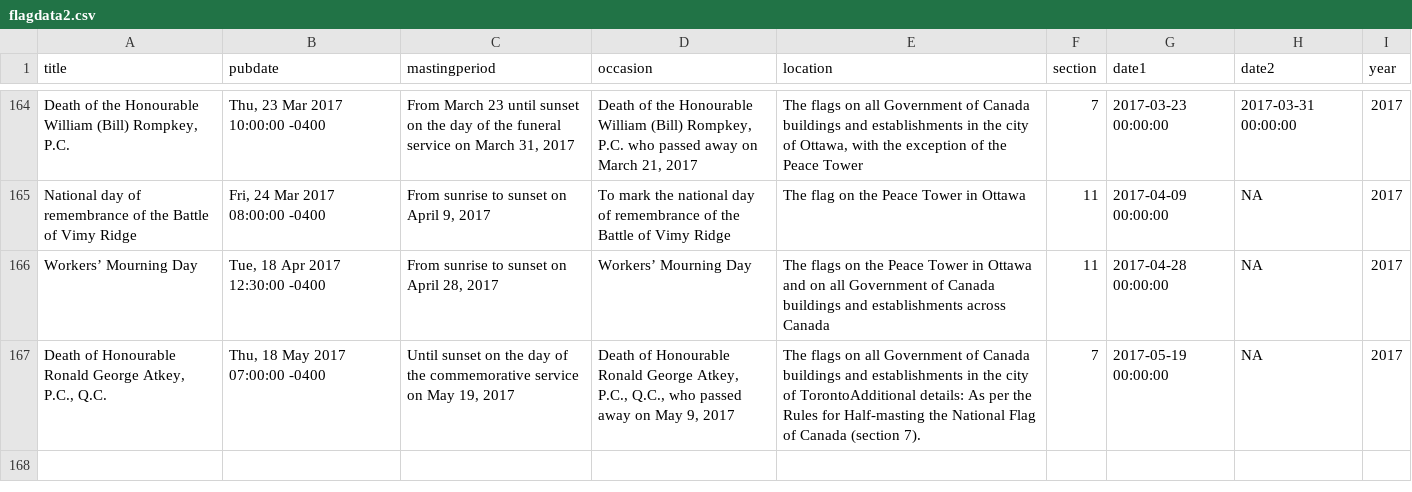
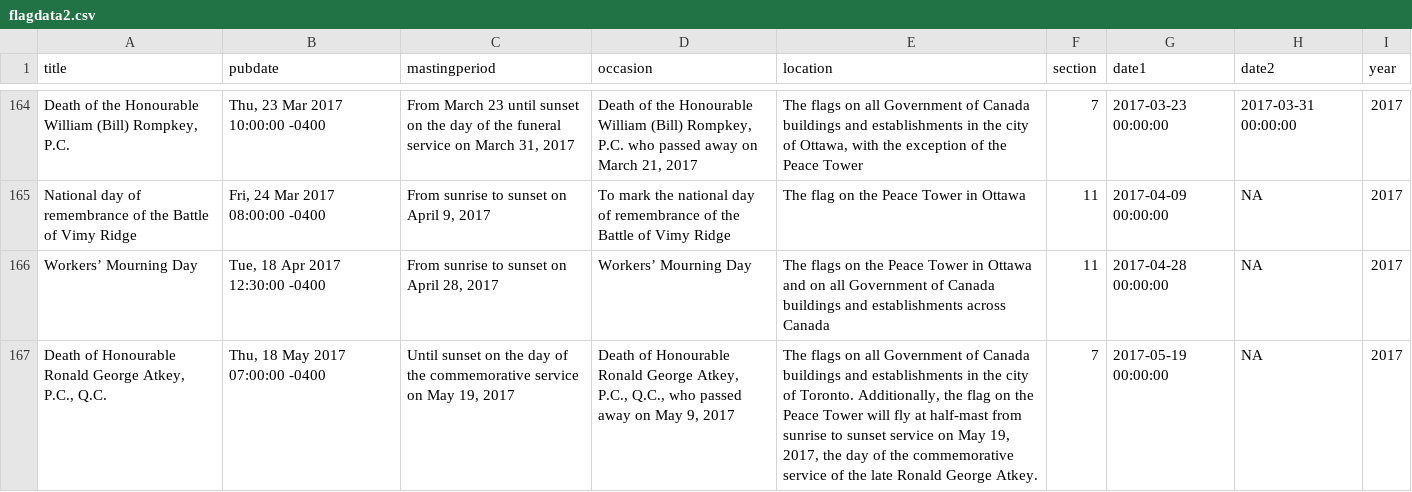
Before and after one commit to carysmills/flagscraper, a CSV file: static/flagdata2.csv, drawn as a sheet; only a part is shown, gaps mark what is left out.

Commit message:
Update flagdata2.csv

```diff
--- a/static/flagdata2.csv
+++ b/static/flagdata2.csv
@@ -166,2 +166,2 @@ National day of remembrance of the Battle of Vimy Ridge|Fri, 24 Mar 2017 08:00:0
 Workers’ Mourning Day|Tue, 18 Apr 2017 12:30:00 -0400| From sunrise to sunset on April 28, 2017| Workers’ Mourning Day| The flags on the Peace Tower in Ottawa and on all Government of Canada buildings and establishments across Canada|11|2017-04-28 00:00:00|NA|2017
-Death of Honourable Ronald George Atkey, P.C., Q.C.|Thu, 18 May 2017 07:00:00 -0400| Until sunset on the day of the commemorative service on May 19, 2017| Death of Honourable Ronald George Atkey, P.C., Q.C., who passed away on May 9, 2017|The flags on all Government of Canada buildings and establishments in the city of TorontoAdditional details: As per the Rules for Half-masting the National Flag of Canada (section 7).|7|2017-05-19 00:00:00|NA|2017
+Death of Honourable Ronald George Atkey, P.C., Q.C.|Thu, 18 May 2017 07:00:00 -0400| Until sunset on the day of the commemorative service on May 19, 2017| Death of Honourable Ronald George Atkey, P.C., Q.C., who passed away on May 9, 2017|The flags on all Government of Canada buildings and establishments in the city of Toronto. Additionally, the flag on the Peace Tower will fly at half-mast from sunrise to sunset service on May 19, 2017, the day of the commemorative service of the late Ronald George Atkey.|7|2017-05-19 00:00:00|NA|2017
```
